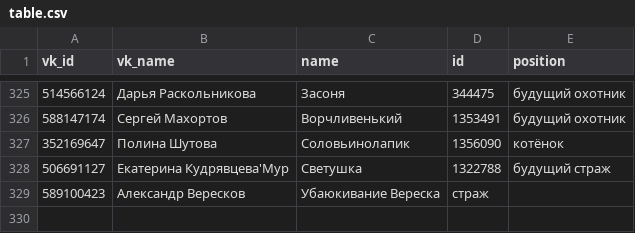
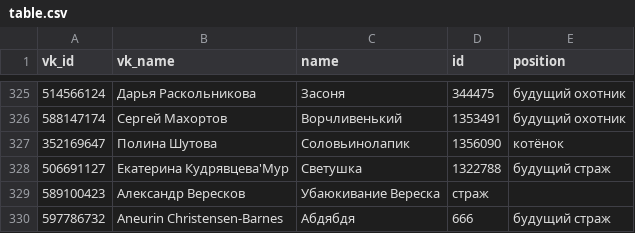
Before and after one commit to rek655689/vkbotKPV, a CSV file: table.csv, drawn as a sheet; only a part is shown, gaps mark what is left out.

```diff
--- a/table.csv
+++ b/table.csv
@@ -329 +329,2 @@ vk_id,vk_name,name,id,position
 589100423,Александр Вересков,Убаюкивание Вереска,страж
+597786732,Aneurin Christensen-Barnes,Абдябдя,666,будущий страж
```
Also changed, not shown: 11 other files.
